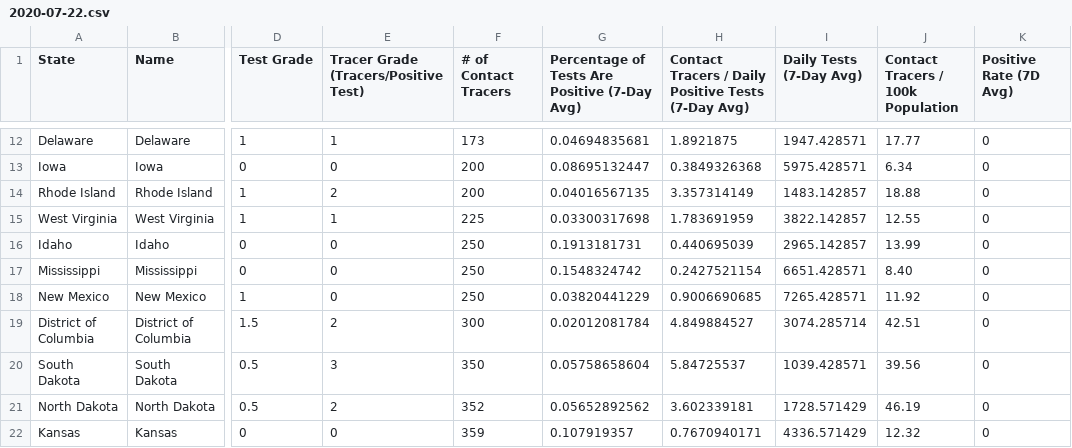
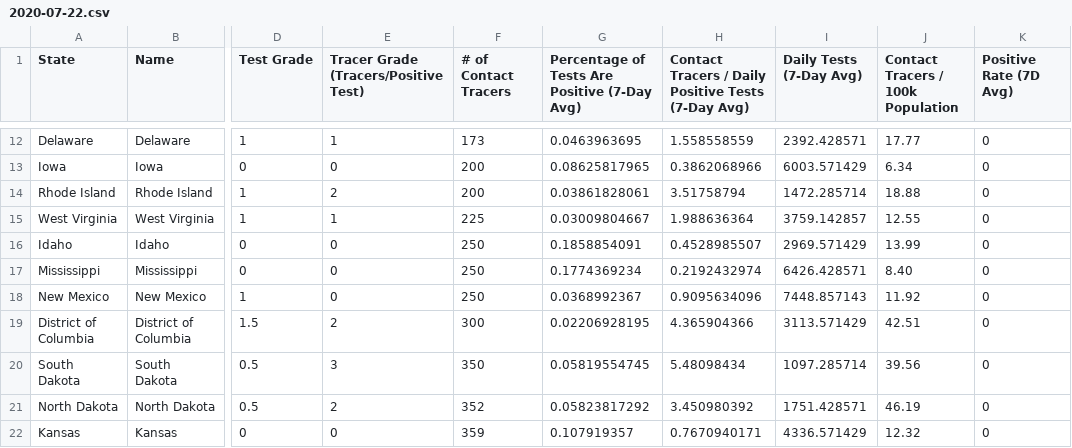
Before and after one commit to bschram/covid-data-public, a CSV file: data/test-and-trace/gsheet-copy/2020-07-22.csv, drawn as a sheet; only a part is shown, gaps mark what is left out; the diff covers the shown part only; the diff names each change by its address in the sheet, - before the commit and + after, or states it on an @@ line.

```diff
--- a/data/test-and-trace/gsheet-copy/2020-07-22.csv
+++ b/data/test-and-trace/gsheet-copy/2020-07-22.csv
-G12: 0.04694835681
+G12: 0.0463963695
-H12: 1.8921875
+H12: 1.558558559
-I12 (Daily Tests (7-Day Avg)): 1947.428571
+I12 (Daily Tests (7-Day Avg)): 2392.428571
-G13: 0.08695132447
+G13: 0.08625817965
-H13: 0.3849326368
+H13: 0.3862068966
-I13 (Daily Tests (7-Day Avg)): 5975.428571
+I13 (Daily Tests (7-Day Avg)): 6003.571429
-G14: 0.04016567135
+G14: 0.03861828061
-H14: 3.357314149
+H14: 3.51758794
-I14 (Daily Tests (7-Day Avg)): 1483.142857
+I14 (Daily Tests (7-Day Avg)): 1472.285714
-G15: 0.03300317698
+G15: 0.03009804667
-H15: 1.783691959
+H15: 1.988636364
-I15 (Daily Tests (7-Day Avg)): 3822.142857
+I15 (Daily Tests (7-Day Avg)): 3759.142857
-G16: 0.1913181731
+G16: 0.1858854091
-H16: 0.440695039
+H16: 0.4528985507
-I16 (Daily Tests (7-Day Avg)): 2965.142857
+I16 (Daily Tests (7-Day Avg)): 2969.571429
-G17: 0.1548324742
+G17: 0.1774369234
-H17: 0.2427521154
+H17: 0.2192432974
-I17 (Daily Tests (7-Day Avg)): 6651.428571
+I17 (Daily Tests (7-Day Avg)): 6426.428571
-G18: 0.03820441229
+G18: 0.0368992367
-H18: 0.9006690685
+H18: 0.9095634096
-I18 (Daily Tests (7-Day Avg)): 7265.428571
+I18 (Daily Tests (7-Day Avg)): 7448.857143
-G19: 0.02012081784
+G19: 0.02206928195
-H19: 4.849884527
+H19: 4.365904366
-I19 (Daily Tests (7-Day Avg)): 3074.285714
+I19 (Daily Tests (7-Day Avg)): 3113.571429
-G20: 0.05758658604
+G20: 0.05819554745
-H20: 5.84725537
+H20: 5.48098434
-I20 (Daily Tests (7-Day Avg)): 1039.428571
+I20 (Daily Tests (7-Day Avg)): 1097.285714
-G21: 0.05652892562
+G21: 0.05823817292
-H21: 3.602339181
+H21: 3.450980392
-I21 (Daily Tests (7-Day Avg)): 1728.571429
+I21 (Daily Tests (7-Day Avg)): 1751.428571
```
Also changed, not shown: 123 edited cells elsewhere in this file, 8 other files.
